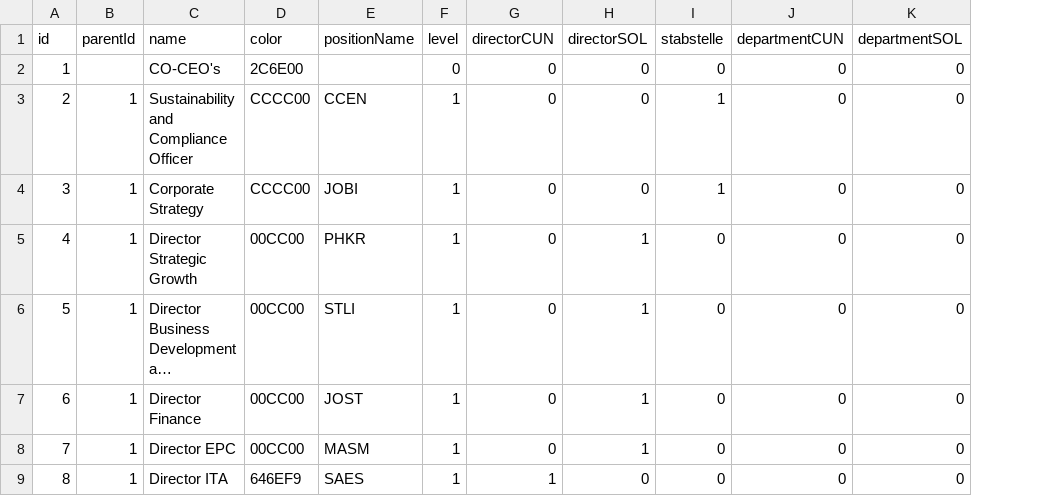
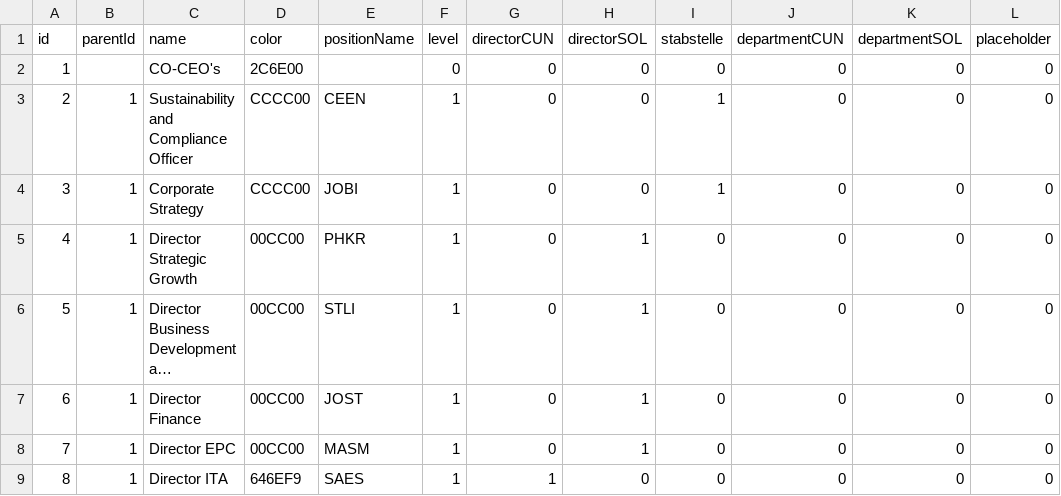
Before and after one commit to fabianhofer8/DummyData, a CSV file: Dummy.csv, drawn as a sheet; only a part is shown; long unchanged cells end in …; the diff names each change by its address in the sheet, - before the commit and + after, or states it on an @@ line.

Commit message:
Update Dummy.csv

```diff
--- a/Dummy.csv
+++ b/Dummy.csv
+column L (placeholder), rows 2-9: all 0
-E3 (positionName): CCEN
+E3 (positionName): CEEN
```
